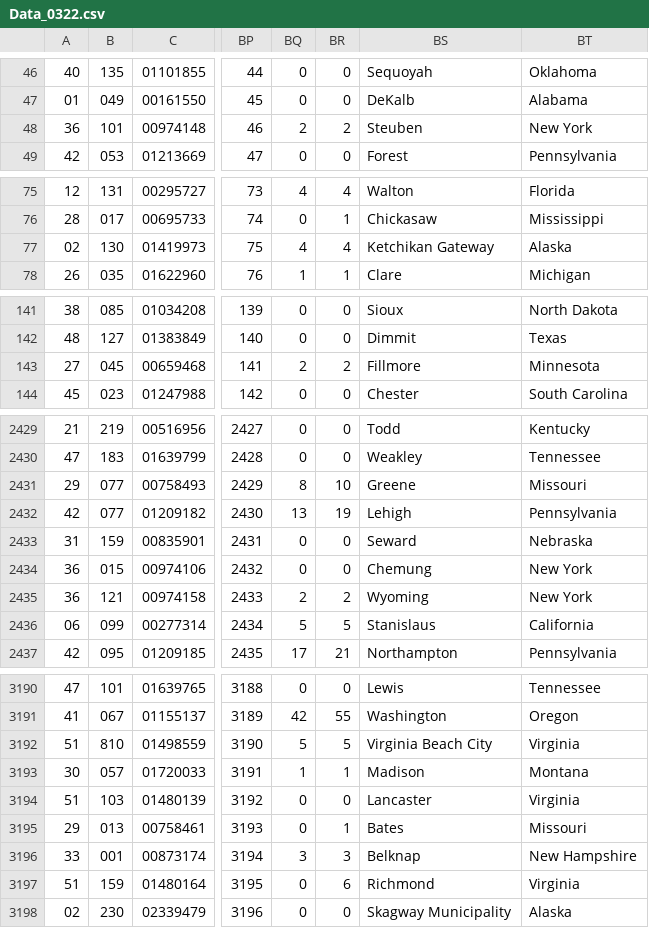
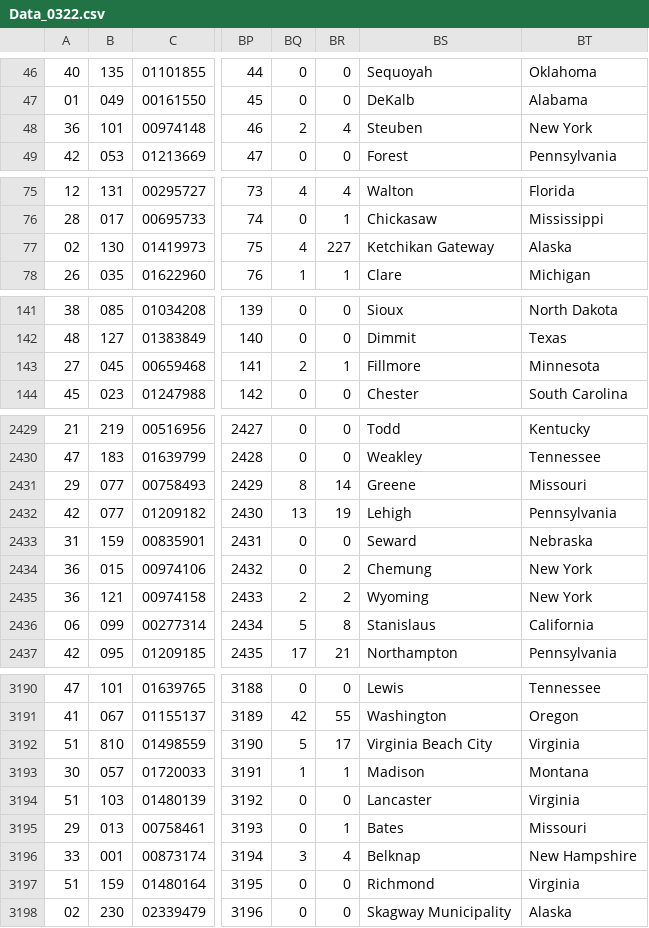
Before and after one commit to mgzjys/US_Covid19_County, a CSV file: data/Data_0322.csv, drawn as a sheet; only a part is shown, gaps mark what is left out; the diff covers the shown part only; the diff names each change by its address in the sheet, - before the commit and + after, or states it on an @@ line.

```diff
--- a/data/Data_0322.csv
+++ b/data/Data_0322.csv
-BR48: 2
+BR48: 4
-BR77: 4
+BR77: 227
-BR143: 2
+BR143: 1
-BR2431: 10
+BR2431: 14
-BR2434: 0
+BR2434: 2
-BR2436: 5
+BR2436: 8
-BR3192: 5
+BR3192: 17
-BR3196: 3
+BR3196: 4
-BR3197: 6
+BR3197: 0
```
Also changed, not shown: 66 edited cells elsewhere in this file, 6 other files.
